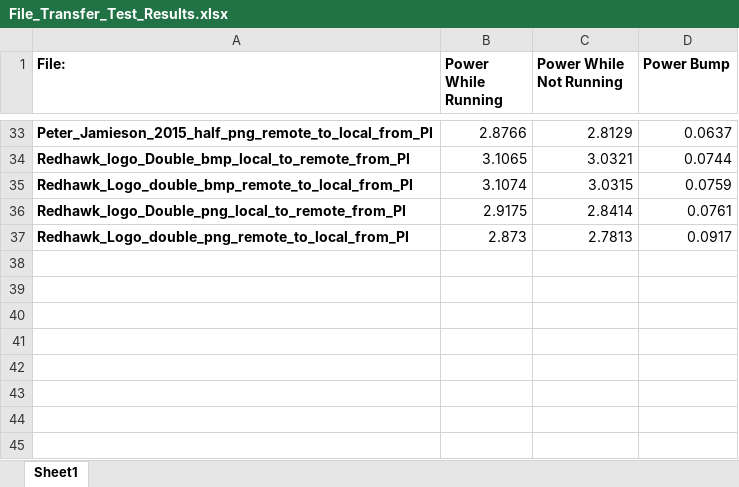
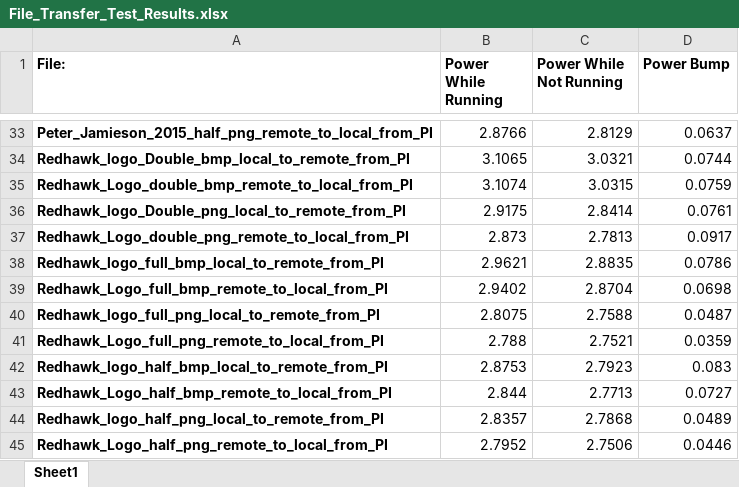
Before and after one commit to rutschsr/Senior-Design-Project, an Excel workbook: Sqlite/File_Transfer_Test_Results.xlsx, sheet Sheet1, drawn as a sheet; only a part is shown, gaps mark what is left out; values as stored, in another font and other column widths than the file's, no borders; the diff names each change by its address in the sheet, - before the commit and + after, or states it on an @@ line.

Commit message:
Some data

```diff
--- a/Sqlite/File_Transfer_Test_Results.xlsx (sheet Sheet1)
+++ b/Sqlite/File_Transfer_Test_Results.xlsx (sheet Sheet1)
+row 38: Redhawk_logo_full_bmp_local_to_remote_from_PI | 2.9621 | 2.8835 | 0.0786
+row 39: Redhawk_Logo_full_bmp_remote_to_local_from_PI | 2.9402 | 2.8704 | 0.0698
+row 40: Redhawk_logo_full_png_local_to_remote_from_PI | 2.8075 | 2.7588 | 0.0487
+row 41: Redhawk_Logo_full_png_remote_to_local_from_PI | 2.788 | 2.7521 | 0.0359
+row 42: Redhawk_logo_half_bmp_local_to_remote_from_PI | 2.8753 | 2.7923 | 0.083
+row 43: Redhawk_Logo_half_bmp_remote_to_local_from_PI | 2.844 | 2.7713 | 0.0727
+row 44: Redhawk_logo_half_png_local_to_remote_from_PI | 2.8357 | 2.7868 | 0.0489
+row 45: Redhawk_Logo_half_png_remote_to_local_from_PI | 2.7952 | 2.7506 | 0.0446
```
Also changed, not shown: 18 other files.
